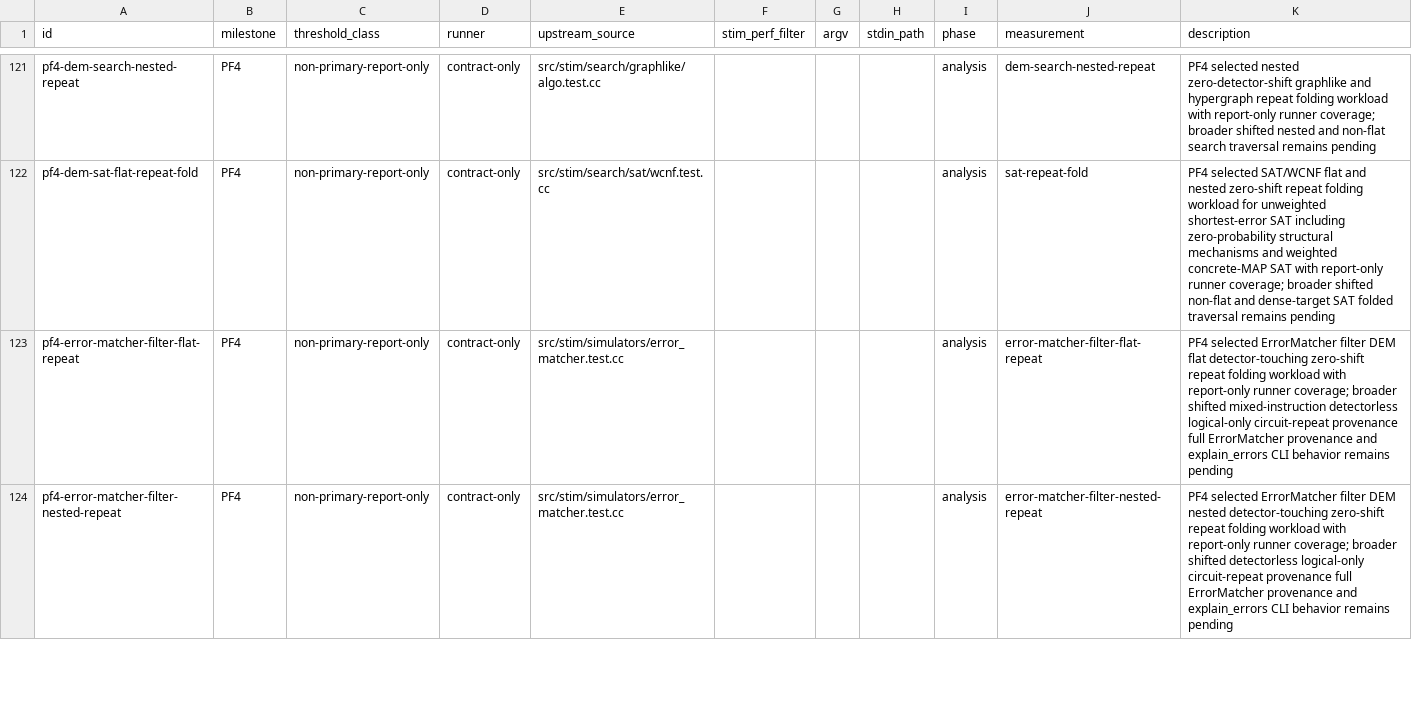
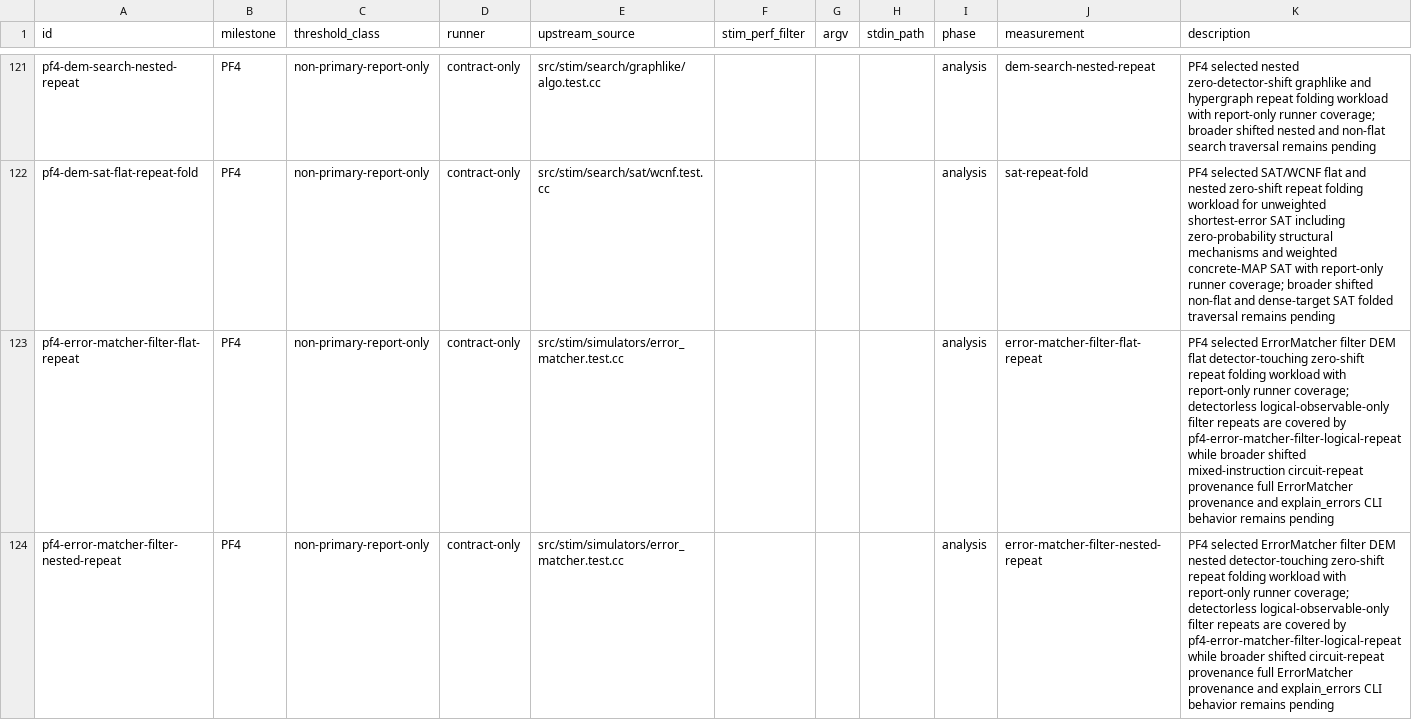
Before and after one commit to ifsheldon/Stab, a CSV file: benchmarks/manifest.csv, drawn as a sheet; only a part is shown, gaps mark what is left out; the diff covers the shown part only.

Commit message:
feat(core): fold logical ErrorMatcher filter repeats
Promote the selected PFM4 ErrorMatcher filter DEM subcase where oversized zero-shift repeated filter bodies contain detectorless logical-observable-only keys. The compact-repeat selector now treats logical observables as filter-key targets while keeping shifted, numeric, separator-only, annotation-only, mixed-instruction, and circuit-provenance shapes outside the slice.

Add the logical-only regression, source-owned oracle metadata, a report-only benchmark row with folded logical filter-key work units, and synchronized roadmap/checklist/progress evidence. The row remains contract-only and outside the primary timing gate because pinned Stim has no faithful timing ratio for this resource-boundary contract.

Verification: cargo fmt --all --check; cargo clippy --workspace --all-targets -- -D warnings; cargo test --workspace --quiet; just oracle::run --milestone PF4 --structural; just oracle::record --check-clean; just bench::smoke; just maintenance::pre-commit.

```diff
--- a/benchmarks/manifest.csv
+++ b/benchmarks/manifest.csv
@@ -122,3 +122,3 @@ pf4-dem-search-nested-repeat,PF4,non-primary-report-only,contract-only,src/stim/
 pf4-dem-sat-flat-repeat-fold,PF4,non-primary-report-only,contract-only,src/stim/search/sat/wcnf.test.cc,,,,analysis,sat-repeat-fold,PF4 selected SAT/WCNF flat and nested zero-shift repeat folding workload for unweighted shortest-error SAT including zero-probability structural mechanisms and weighted concrete-MAP SAT with report-only runner coverage; broader shifted non-flat and dense-target SAT folded traversal remains pending
-pf4-error-matcher-filter-flat-repeat,PF4,non-primary-report-only,contract-only,src/stim/simulators/error_matcher.test.cc,,,,analysis,error-matcher-filter-flat-repeat,PF4 selected ErrorMatcher filter DEM flat detector-touching zero-shift repeat folding workload with report-only runner coverage; broader shifted mixed-instruction detectorless logical-only circuit-repeat provenance full ErrorMatcher provenance and explain_errors CLI behavior remains pending
-pf4-error-matcher-filter-nested-repeat,PF4,non-primary-report-only,contract-only,src/stim/simulators/error_matcher.test.cc,,,,analysis,error-matcher-filter-nested-repeat,PF4 selected ErrorMatcher filter DEM nested detector-touching zero-shift repeat folding workload with report-only runner coverage; broader shifted detectorless logical-only circuit-repeat provenance full ErrorMatcher provenance and explain_errors CLI behavior remains pending
+pf4-error-matcher-filter-flat-repeat,PF4,non-primary-report-only,contract-only,src/stim/simulators/error_matcher.test.cc,,,,analysis,error-matcher-filter-flat-repeat,PF4 selected ErrorMatcher filter DEM flat detector-touching zero-shift repeat folding workload with report-only runner coverage; detectorless logical-observable-only filter repeats are covered by pf4-error-matcher-filter-logical-repeat while broader shifted mixed-instruction circuit-repeat provenance full ErrorMatcher provenance and explain_errors CLI behavior remains pending
+pf4-error-matcher-filter-nested-repeat,PF4,non-primary-report-only,contract-only,src/stim/simulators/error_matcher.test.cc,,,,analysis,error-matcher-filter-nested-repeat,PF4 selected ErrorMatcher filter DEM nested detector-touching zero-shift repeat folding workload with report-only runner coverage; detectorless logical-observable-only filter repeats are covered by pf4-error-matcher-filter-logical-repeat while broader shifted circuit-repeat provenance full ErrorMatcher provenance and explain_errors CLI behavior remains pending
```
Also changed, not shown: 1 added row elsewhere in this file, 16 other files.
